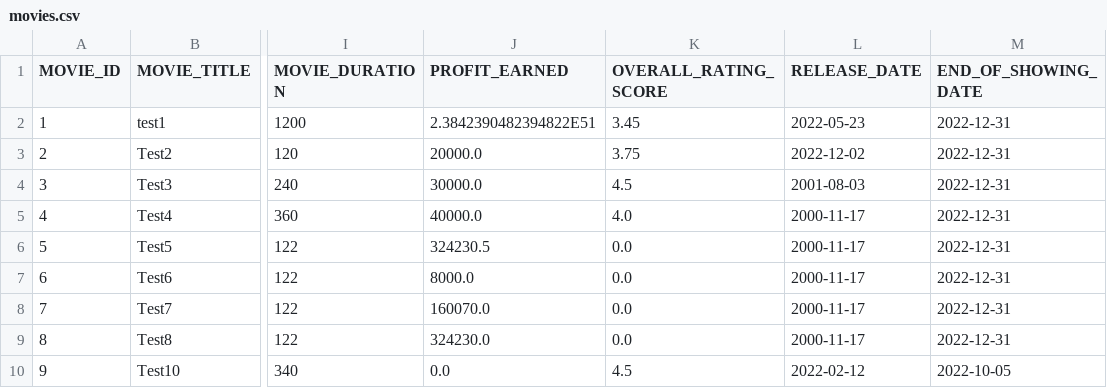
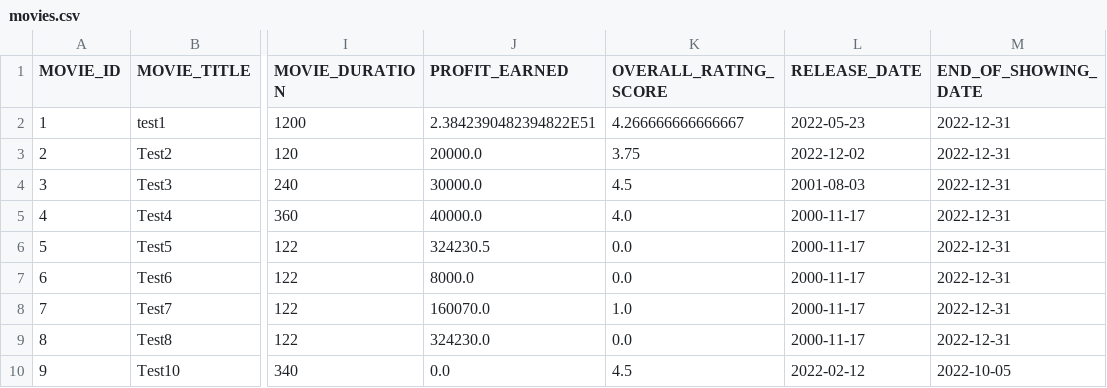
Before and after one commit to weikangg/SC2002_MOBLIMA, a CSV file: MOBLIMA/data/movies/movies.csv, drawn as a sheet; only a part is shown, gaps mark what is left out; the diff names each change by its address in the sheet, - before the commit and + after, or states it on an @@ line.

Commit message:
implemented system settings for admin to change RatingScoreLimit for customers' reviews

```diff
--- a/MOBLIMA/data/movies/movies.csv
+++ b/MOBLIMA/data/movies/movies.csv
-K2 (OVERALL_RATING_SCORE): 3.45
+K2 (OVERALL_RATING_SCORE): 4.266666666666667
-K8 (OVERALL_RATING_SCORE): 0.0
+K8 (OVERALL_RATING_SCORE): 1.0
```
Also changed, not shown: MOBLIMA/data/reviews/reviews.csv, 27 other files.
